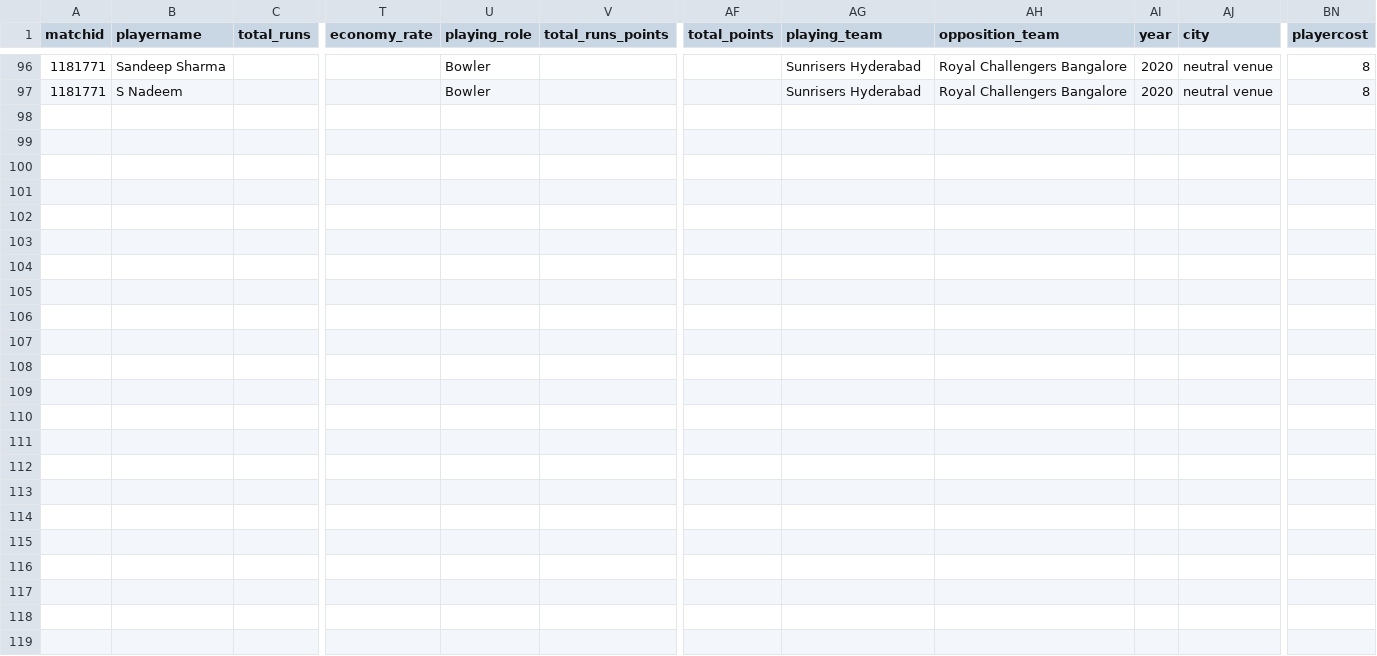
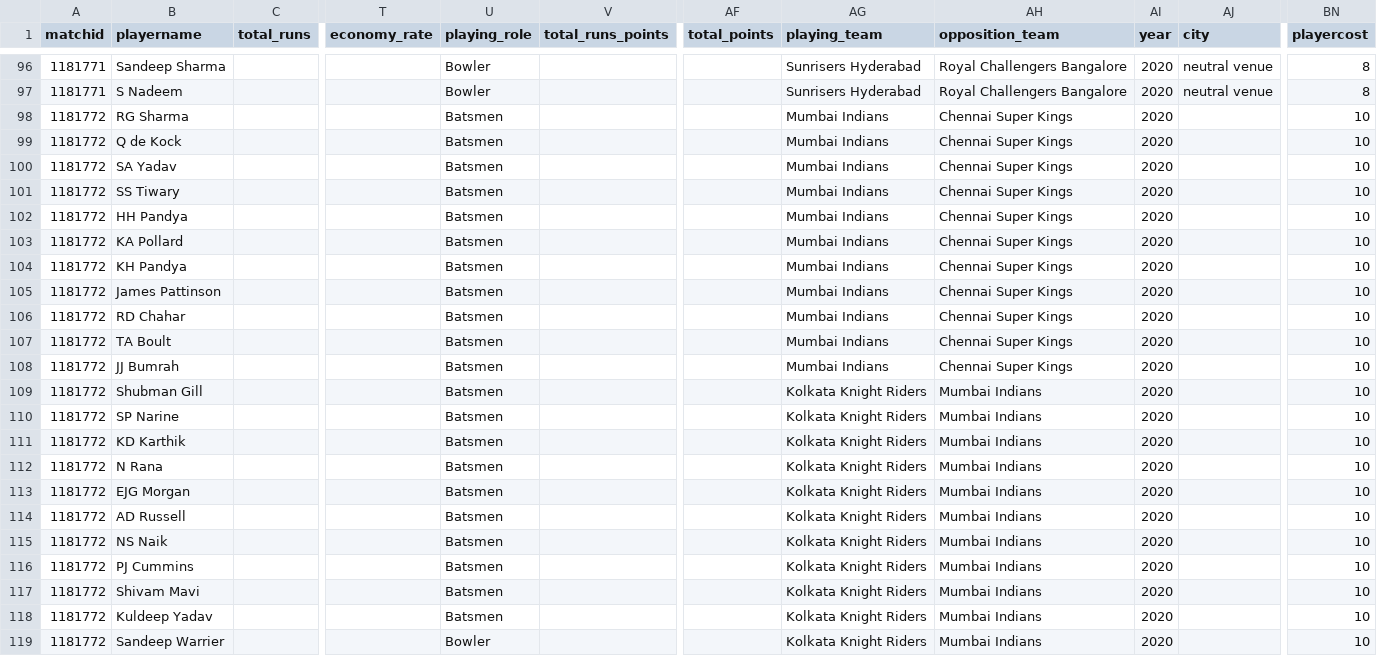
Before and after one commit to abhishek374/dream11, a CSV file: Data/ipl_squad_points.csv, drawn as a sheet; only a part is shown, gaps mark what is left out; rows hold the shown columns only; the diff names each change by its address in the sheet, - before the commit and + after, or states it on an @@ line.

Commit message:
team prediction enabled with the latest team

```diff
--- a/Data/ipl_squad_points.csv
+++ b/Data/ipl_squad_points.csv
+row 98: 1181772 | RG Sharma |  |  | Batsmen |  |  | Mumbai Indians | Chennai Super Kings | 2020 |  | 10
+row 99: 1181772 | Q de Kock |  |  | Batsmen |  |  | Mumbai Indians | Chennai Super Kings | 2020 |  | 10
+row 100: 1181772 | SA Yadav |  |  | Batsmen |  |  | Mumbai Indians | Chennai Super Kings | 2020 |  | 10
+row 101: 1181772 | SS Tiwary |  |  | Batsmen |  |  | Mumbai Indians | Chennai Super Kings | 2020 |  | 10
+row 102: 1181772 | HH Pandya |  |  | Batsmen |  |  | Mumbai Indians | Chennai Super Kings | 2020 |  | 10
+row 103: 1181772 | KA Pollard |  |  | Batsmen |  |  | Mumbai Indians | Chennai Super Kings | 2020 |  | 10
+row 104: 1181772 | KH Pandya |  |  | Batsmen |  |  | Mumbai Indians | Chennai Super Kings | 2020 |  | 10
+row 105: 1181772 | James Pattinson |  |  | Batsmen |  |  | Mumbai Indians | Chennai Super Kings | 2020 |  | 10
+row 106: 1181772 | RD Chahar |  |  | Batsmen |  |  | Mumbai Indians | Chennai Super Kings | 2020 |  | 10
+row 107: 1181772 | TA Boult |  |  | Batsmen |  |  | Mumbai Indians | Chennai Super Kings | 2020 |  | 10
+row 108: 1181772 | JJ Bumrah |  |  | Batsmen |  |  | Mumbai Indians | Chennai Super Kings | 2020 |  | 10
+row 109: 1181772 | Shubman Gill |  |  | Batsmen |  |  | Kolkata Knight Riders | Mumbai Indians | 2020 |  | 10
+row 110: 1181772 | SP Narine |  |  | Batsmen |  |  | Kolkata Knight Riders | Mumbai Indians | 2020 |  | 10
+row 111: 1181772 | KD Karthik |  |  | Batsmen |  |  | Kolkata Knight Riders | Mumbai Indians | 2020 |  | 10
+row 112: 1181772 | N Rana |  |  | Batsmen |  |  | Kolkata Knight Riders | Mumbai Indians | 2020 |  | 10
+row 113: 1181772 | EJG Morgan |  |  | Batsmen |  |  | Kolkata Knight Riders | Mumbai Indians | 2020 |  | 10
+row 114: 1181772 | AD Russell |  |  | Batsmen |  |  | Kolkata Knight Riders | Mumbai Indians | 2020 |  | 10
+row 115: 1181772 | NS Naik |  |  | Batsmen |  |  | Kolkata Knight Riders | Mumbai Indians | 2020 |  | 10
+row 116: 1181772 | PJ Cummins |  |  | Batsmen |  |  | Kolkata Knight Riders | Mumbai Indians | 2020 |  | 10
+row 117: 1181772 | Shivam Mavi |  |  | Batsmen |  |  | Kolkata Knight Riders | Mumbai Indians | 2020 |  | 10
+row 118: 1181772 | Kuldeep Yadav |  |  | Batsmen |  |  | Kolkata Knight Riders | Mumbai Indians | 2020 |  | 10
+row 119: 1181772 | Sandeep Warrier |  |  | Bowler |  |  | Kolkata Knight Riders | Mumbai Indians | 2020 |  | 10
```
Also changed, not shown: Data/model_prediction.csv, Data/pred_data_features.csv, 19 other files.
